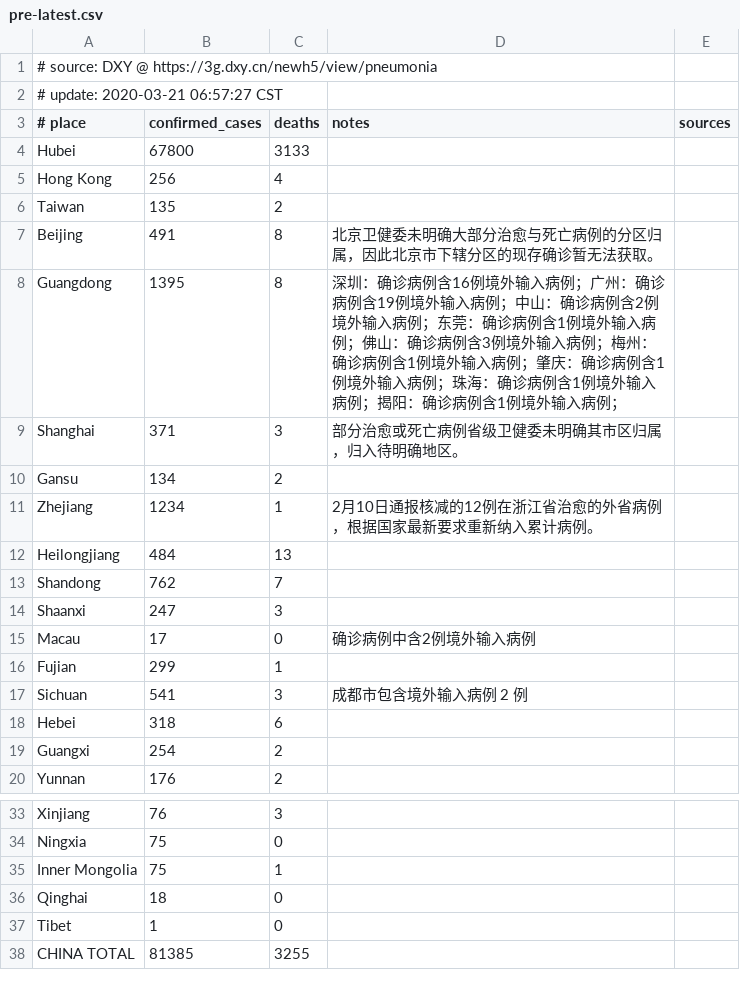
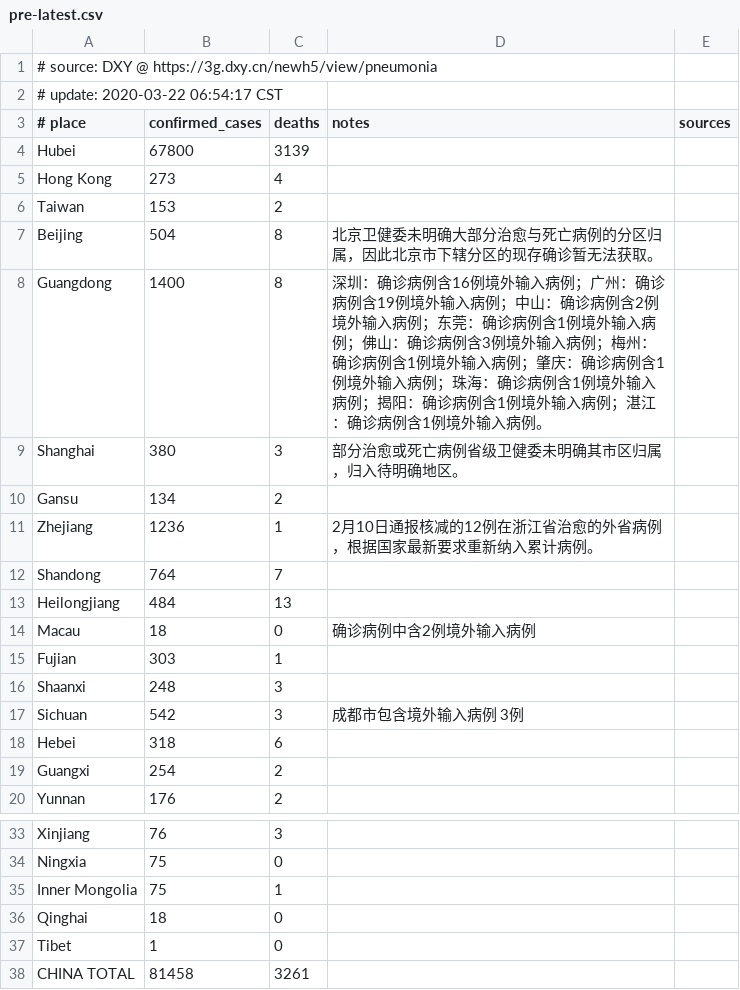
Before and after one commit to alphacyber-covid19/2019-wuhan-coronavirus-data, a CSV file: data-sources/dxy/data/pre-latest.csv, drawn as a sheet; only a part is shown, gaps mark what is left out.

```diff
--- a/data-sources/dxy/data/pre-latest.csv
+++ b/data-sources/dxy/data/pre-latest.csv
@@ -1,18 +1,18 @@
 # source: DXY @ https://3g.dxy.cn/newh5/view/pneumonia
-# update: 2020-03-21 06:57:27 CST
+# update: 2020-03-22 06:54:17 CST
 # place|confirmed_cases|deaths|notes|sources
-Hubei|67800|3133||
-Hong Kong|256|4||
-Taiwan|135|2||
-Beijing|491|8|北京卫健委未明确大部分治愈与死亡病例的分区归属，因此北京市下辖分区的现存确诊暂无法获取。|
-Guangdong|1395|8|深圳：确诊病例含16例境外输入病例；广州：确诊病例含19例境外输入病例；中山：确诊病例含2例境外输入病例；东莞：确诊病例含1例境外输入病例；佛山：确诊病例含3例境外输入病例；梅州：确诊病例含1例境外输入病例；肇庆：确诊病例含1例境外输入病例；珠海：确诊病例含1例境外输入病例；揭阳：确诊病例含1例境外输入病例；|
-Shanghai|371|3|部分治愈或死亡病例省级卫健委未明确其市区归属，归入待明确地区。|
+Hubei|67800|3139||
+Hong Kong|273|4||
+Taiwan|153|2||
+Beijing|504|8|北京卫健委未明确大部分治愈与死亡病例的分区归属，因此北京市下辖分区的现存确诊暂无法获取。|
+Guangdong|1400|8|深圳：确诊病例含16例境外输入病例；广州：确诊病例含19例境外输入病例；中山：确诊病例含2例境外输入病例；东莞：确诊病例含1例境外输入病例；佛山：确诊病例含3例境外输入病例；梅州：确诊病例含1例境外输入病例；肇庆：确诊病例含1例境外输入病例；珠海：确诊病例含1例境外输入病例；揭阳：确诊病例含1例境外输入病例；湛江：确诊病例含1例境外输入病例。|
+Shanghai|380|3|部分治愈或死亡病例省级卫健委未明确其市区归属，归入待明确地区。|
 Gansu|134|2||
-Zhejiang|1234|1|2月10日通报核减的12例在浙江省治愈的外省病例，根据国家最新要求重新纳入累计病例。|
+Zhejiang|1236|1|2月10日通报核减的12例在浙江省治愈的外省病例，根据国家最新要求重新纳入累计病例。|
+Shandong|764|7||
 Heilongjiang|484|13||
-Shandong|762|7||
-Shaanxi|247|3||
-Macau|17|0|确诊病例中含2例境外输入病例|
-Fujian|299|1||
-Sichuan|541|3|成都市包含境外输入病例 2 例|
+Macau|18|0|确诊病例中含2例境外输入病例|
+Fujian|303|1||
+Shaanxi|248|3||
+Sichuan|542|3|成都市包含境外输入病例 3例|
 Hebei|318|6||
@@ -37,2 +37,2 @@ Qinghai|18|0||
 Tibet|1|0||
-CHINA TOTAL|81385|3255||
+CHINA TOTAL|81458|3261||
```
Also changed, not shown: 5 other files.
